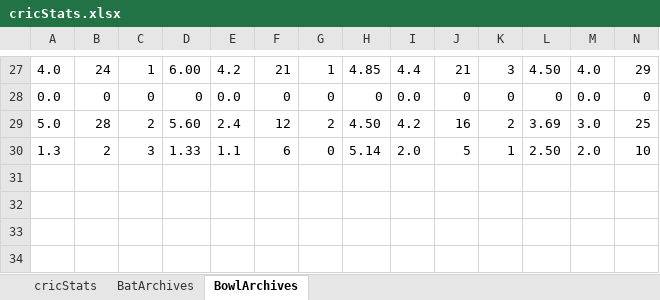
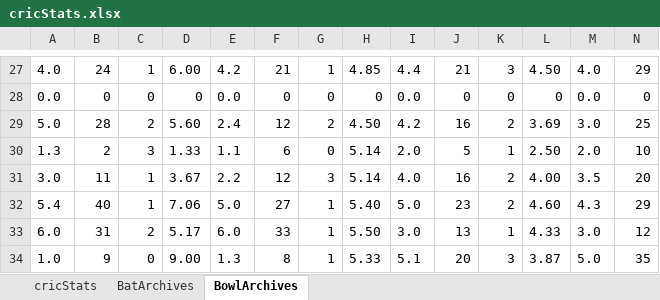
Before and after one commit to jithu-donda/TkinterCricketProgram, an Excel workbook: cricStats.xlsx, sheet BowlArchives, drawn as a sheet; only a part is shown, gaps mark what is left out; values as stored, in another font and other column widths than the file's, no borders; rows hold the shown columns only; the diff names each change by its address in the sheet, - before the commit and + after, or states it on an @@ line.

```diff
--- a/cricStats.xlsx (sheet BowlArchives)
+++ b/cricStats.xlsx (sheet BowlArchives)
+row 31: 3.0 | 11 | 1 | 3.67 | 2.2 | 12 | 3 | 5.14 | 4.0 | 16 | 2 | 4.00 | 3.5 | 20
+row 32: 5.4 | 40 | 1 | 7.06 | 5.0 | 27 | 1 | 5.40 | 5.0 | 23 | 2 | 4.60 | 4.3 | 29
+row 33: 6.0 | 31 | 2 | 5.17 | 6.0 | 33 | 1 | 5.50 | 3.0 | 13 | 1 | 4.33 | 3.0 | 12
+row 34: 1.0 | 9 | 0 | 9.00 | 1.3 | 8 | 1 | 5.33 | 5.1 | 20 | 3 | 3.87 | 5.0 | 35
```
Also changed, not shown: sheet BatArchives, sheet cricStats, oldCricStats.xlsx.
